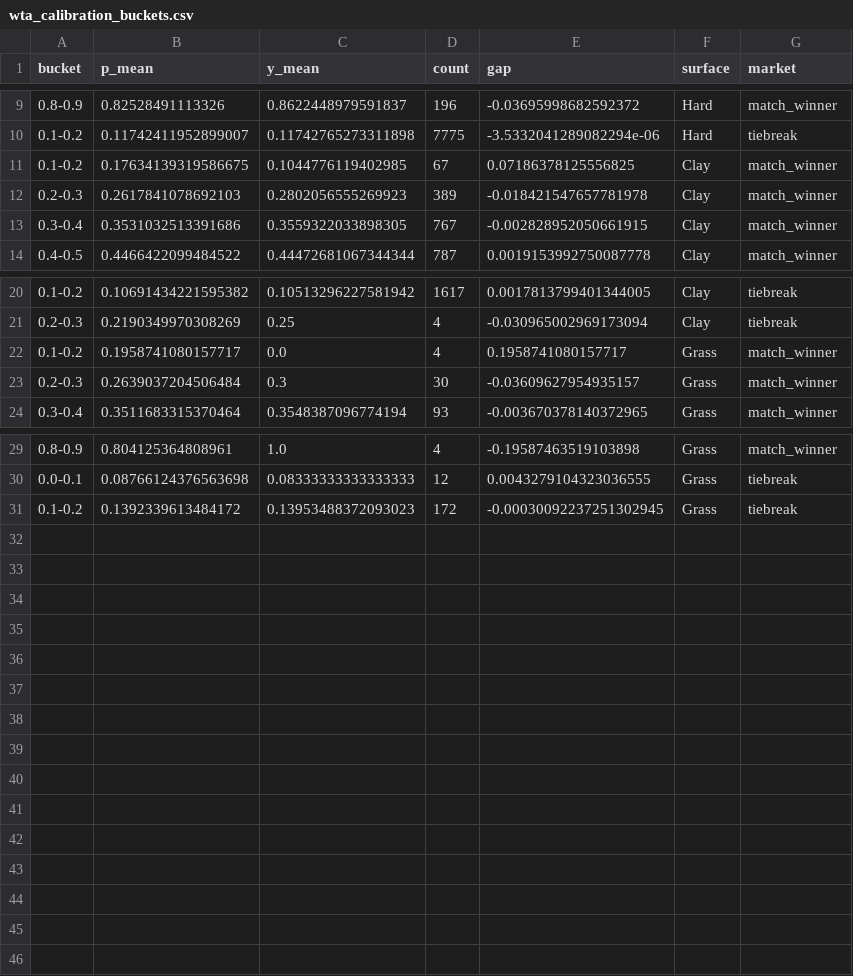
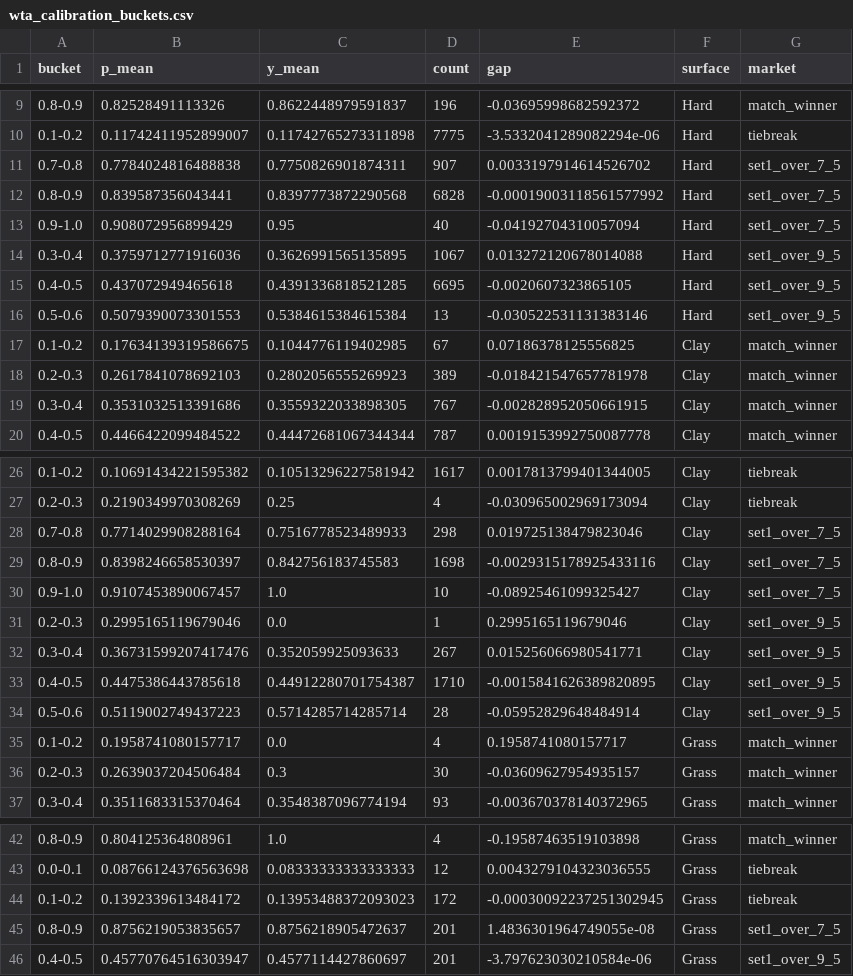
Before and after one commit to iionut81/pyBetTrainDC, a CSV file: simulations/WTA/backtests/wta_calibration_buckets.csv, drawn as a sheet; only a part is shown, gaps mark what is left out; the diff names each change by its address in the sheet, - before the commit and + after, or states it on an @@ line.

```diff
--- a/simulations/WTA/backtests/wta_calibration_buckets.csv
+++ b/simulations/WTA/backtests/wta_calibration_buckets.csv
+row 11: 0.7-0.8 | 0.7784024816488838 | 0.7750826901874311 | 907 | 0.0033197914614526702 | Hard | set1_over_7_5
+row 12: 0.8-0.9 | 0.839587356043441 | 0.8397773872290568 | 6828 | -0.00019003118561577992 | Hard | set1_over_7_5
+row 13: 0.9-1.0 | 0.908072956899429 | 0.95 | 40 | -0.04192704310057094 | Hard | set1_over_7_5
+row 14: 0.3-0.4 | 0.3759712771916036 | 0.3626991565135895 | 1067 | 0.013272120678014088 | Hard | set1_over_9_5
+row 15: 0.4-0.5 | 0.437072949465618 | 0.4391336818521285 | 6695 | -0.0020607323865105 | Hard | set1_over_9_5
+row 16: 0.5-0.6 | 0.5079390073301553 | 0.5384615384615384 | 13 | -0.030522531131383146 | Hard | set1_over_9_5
+row 28: 0.7-0.8 | 0.7714029908288164 | 0.7516778523489933 | 298 | 0.019725138479823046 | Clay | set1_over_7_5
+row 29: 0.8-0.9 | 0.8398246658530397 | 0.842756183745583 | 1698 | -0.0029315178925433116 | Clay | set1_over_7_5
+row 30: 0.9-1.0 | 0.9107453890067457 | 1.0 | 10 | -0.08925461099325427 | Clay | set1_over_7_5
+row 31: 0.2-0.3 | 0.2995165119679046 | 0.0 | 1 | 0.2995165119679046 | Clay | set1_over_9_5
+row 32: 0.3-0.4 | 0.36731599207417476 | 0.352059925093633 | 267 | 0.015256066980541771 | Clay | set1_over_9_5
+row 33: 0.4-0.5 | 0.4475386443785618 | 0.44912280701754387 | 1710 | -0.0015841626389820895 | Clay | set1_over_9_5
+row 34: 0.5-0.6 | 0.5119002749437223 | 0.5714285714285714 | 28 | -0.05952829648484914 | Clay | set1_over_9_5
+row 45: 0.8-0.9 | 0.8756219053835657 | 0.8756218905472637 | 201 | 1.4836301964749055e-08 | Grass | set1_over_7_5
+row 46: 0.4-0.5 | 0.45770764516303947 | 0.4577114427860697 | 201 | -3.797623030210584e-06 | Grass | set1_over_9_5
```
Also changed, not shown: simulations/WTA/backtests/wta_backtest_summary.csv, simulations/WTA/data/wta_calibration.csv, 8 other files.
